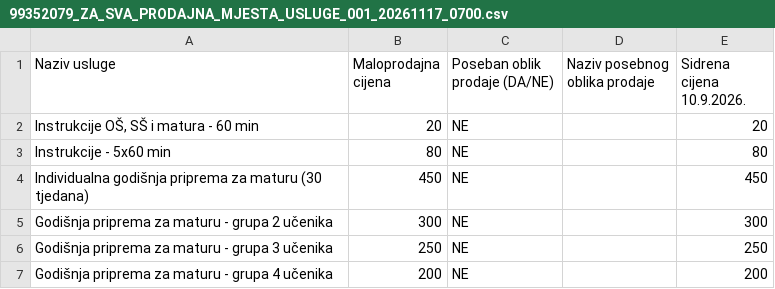
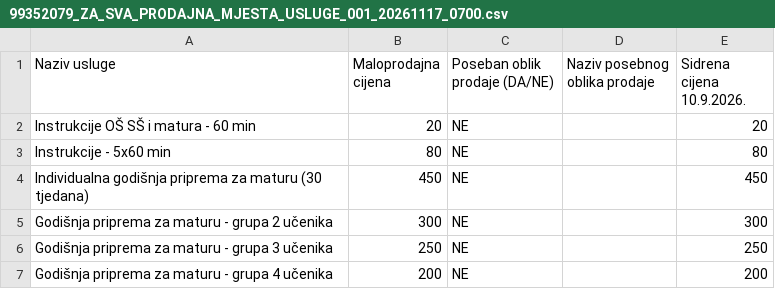
Before and after one commit to mpmatemagica/matemagica, a CSV file: public/99352079_ZA_SVA_PRODAJNA_MJESTA_USLUGE_001_20261117_0700.csv, drawn as a sheet.

Commit message:
Update 99352079_ZA_SVA_PRODAJNA_MJESTA_USLUGE_001_20261117_0700.csv

```diff
--- a/public/99352079_ZA_SVA_PRODAJNA_MJESTA_USLUGE_001_20261117_0700.csv
+++ b/public/99352079_ZA_SVA_PRODAJNA_MJESTA_USLUGE_001_20261117_0700.csv
@@ -1,3 +1,3 @@
 Naziv usluge;Maloprodajna cijena;Poseban oblik prodaje (DA/NE);Naziv posebnog oblika prodaje;Sidrena cijena 10.9.2026.
-Instrukcije OŠ, SŠ i matura - 60 min;20;NE;;20
+Instrukcije OŠ SŠ i matura - 60 min;20;NE;;20
 Instrukcije - 5x60 min;80;NE;;80
```
